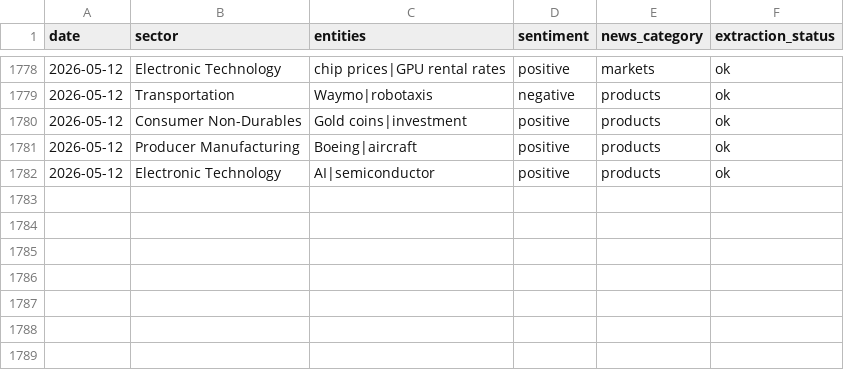
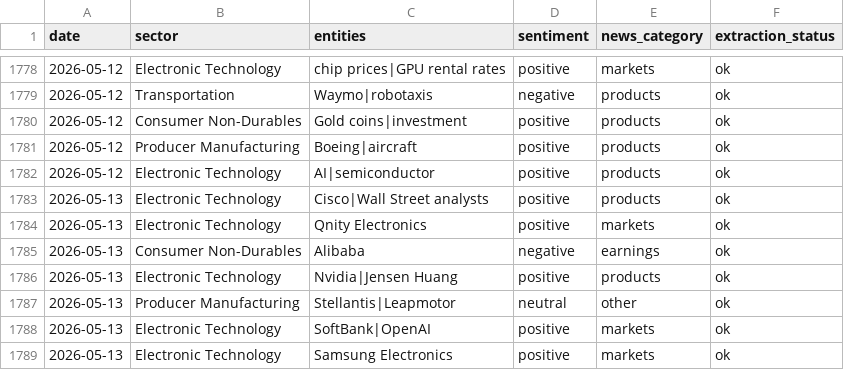
Before and after one commit to laceto/rss_feed, a TSV file: data/sector_summary.tsv, drawn as a sheet; only a part is shown, gaps mark what is left out; the diff names each change by its address in the sheet, - before the commit and + after, or states it on an @@ line.

```diff
--- a/data/sector_summary.tsv
+++ b/data/sector_summary.tsv
+row 1783: 2026-05-13 | Electronic Technology | Cisco|Wall Street analysts | positive | products | ok
+row 1784: 2026-05-13 | Electronic Technology | Qnity Electronics | positive | markets | ok
+row 1785: 2026-05-13 | Consumer Non-Durables | Alibaba | negative | earnings | ok
+row 1786: 2026-05-13 | Electronic Technology | Nvidia|Jensen Huang | positive | products | ok
+row 1787: 2026-05-13 | Producer Manufacturing | Stellantis|Leapmotor | neutral | other | ok
+row 1788: 2026-05-13 | Electronic Technology | SoftBank|OpenAI | positive | markets | ok
+row 1789: 2026-05-13 | Electronic Technology | Samsung Electronics | positive | markets | ok
```
Also changed, not shown: data/entity_sentiment_ts.tsv, data/sector_sentiment_pivot.tsv, 6 other files.
